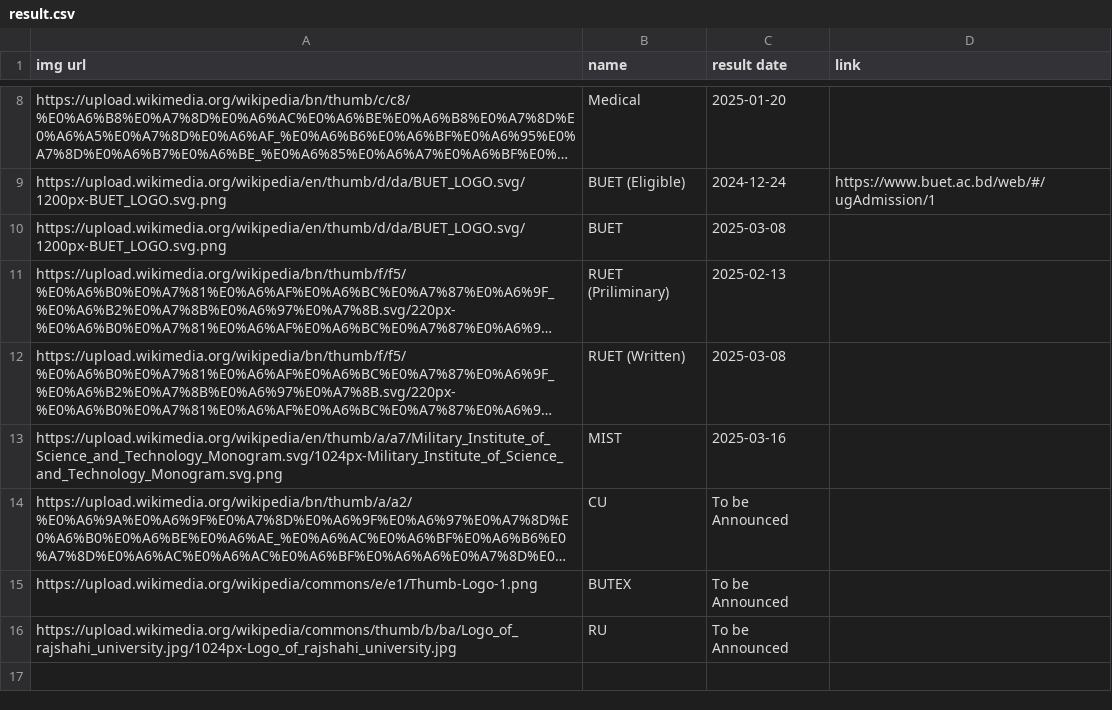
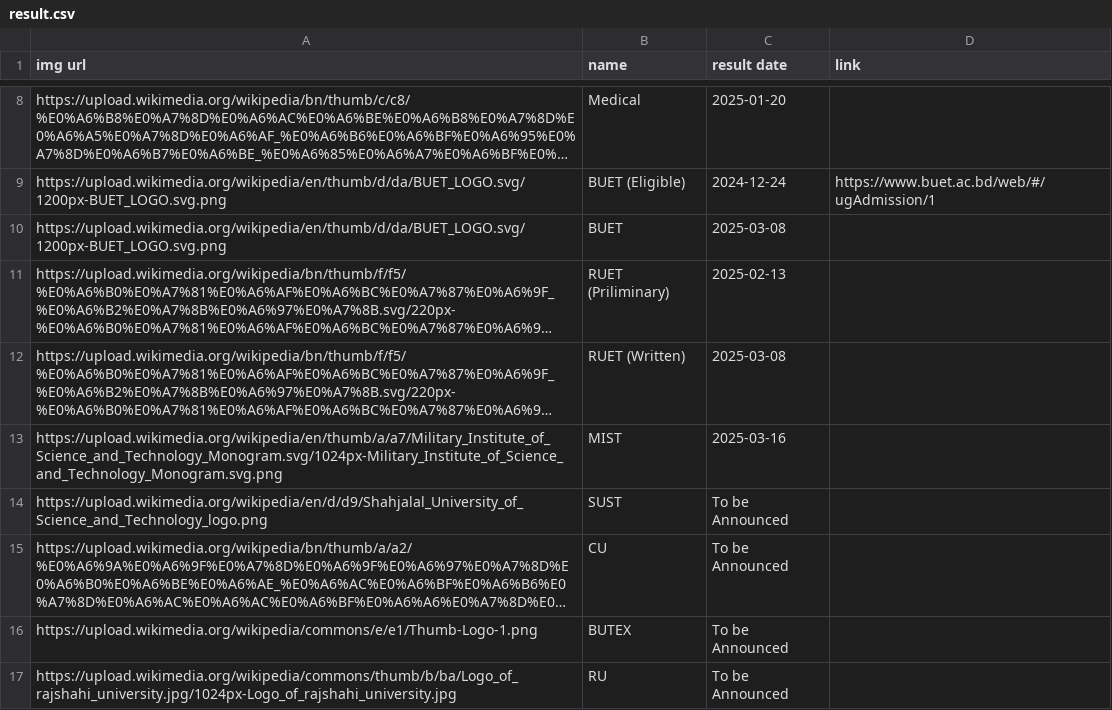
Before and after one commit to rahman-ziad/appdata, a CSV file: result.csv, drawn as a sheet; only a part is shown, gaps mark what is left out; long unchanged cells end in …; the diff names each change by its address in the sheet, - before the commit and + after, or states it on an @@ line.

Commit message:
Update result.csv

```diff
--- a/result.csv
+++ b/result.csv
+row 14: https://upload.wikimedia.org/wikipedia/en/d/d9/Shahjalal_University_of_Science_and_Technology_logo.png | SUST | To be Announced
```
